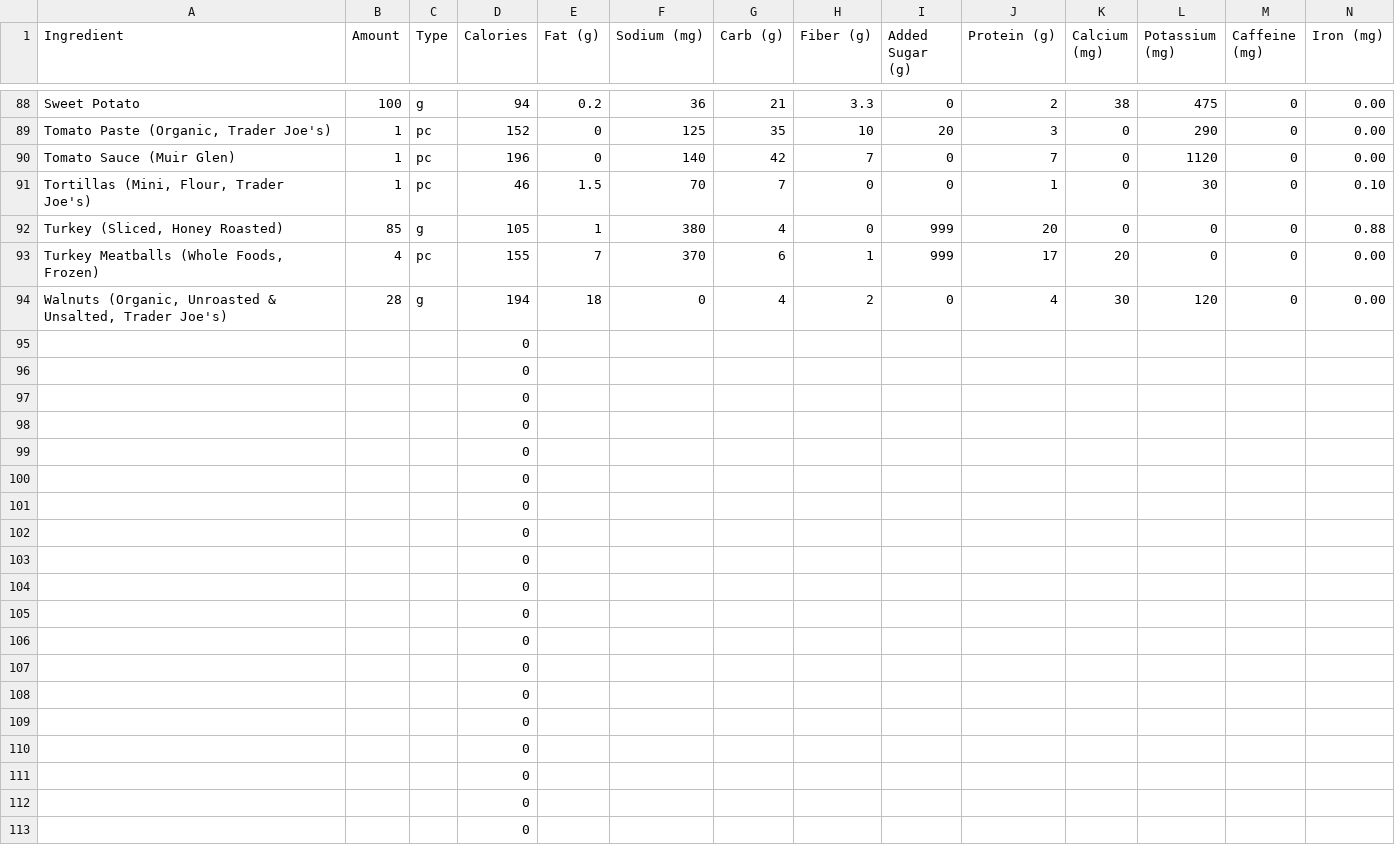
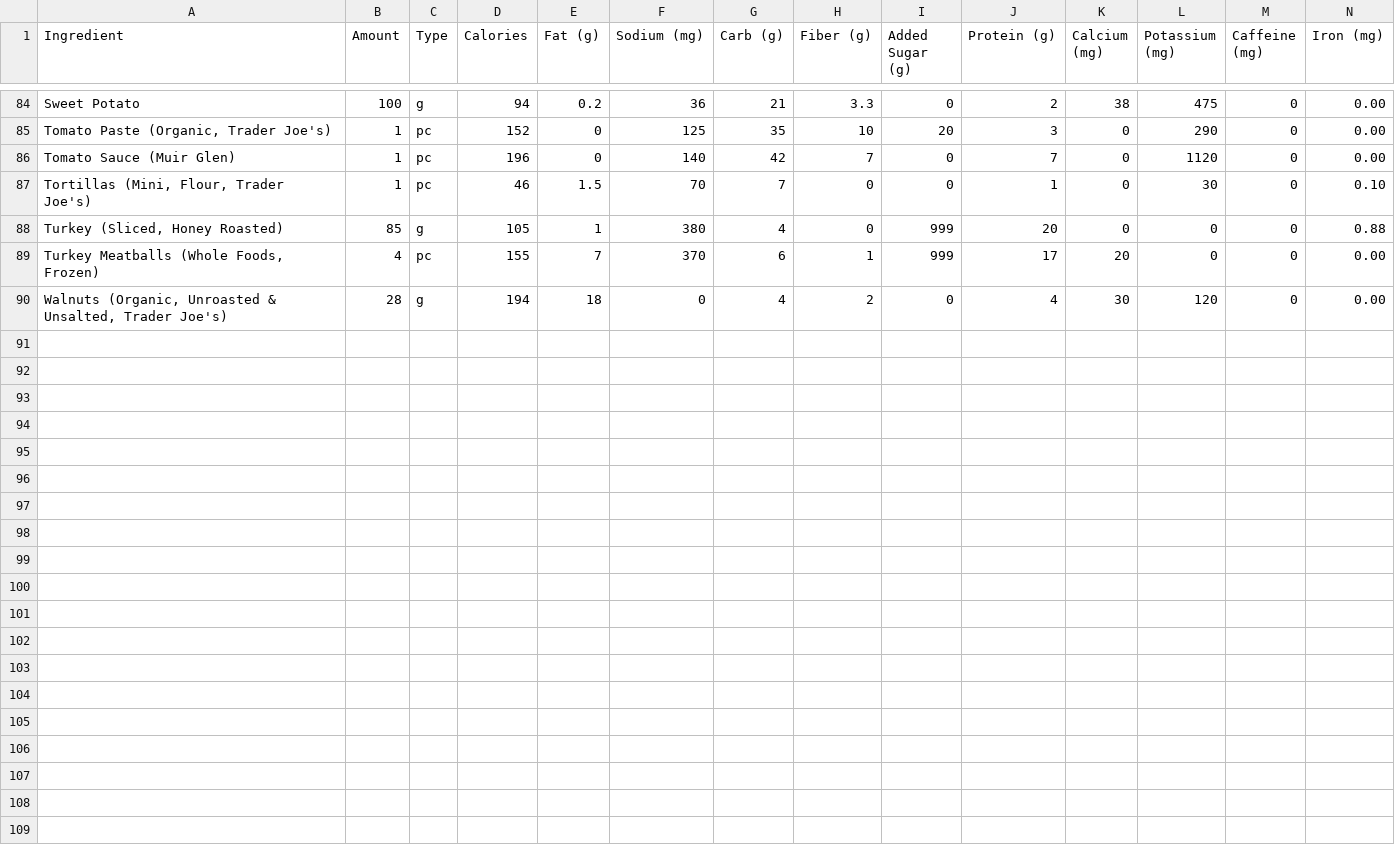
Before and after one commit to mauzeh/squirby, a CSV file: database/seeders/csv/ingredients_from_real_world.csv, drawn as a sheet; only a part is shown, gaps mark what is left out; rows hold the shown columns only; the diff covers the shown part only; the diff names each change by its address in the sheet, - before the commit and + after, or states it on an @@ line.

```diff
--- a/database/seeders/csv/ingredients_from_real_world.csv
+++ b/database/seeders/csv/ingredients_from_real_world.csv
-row 95:  |  |  | 0
-row 96:  |  |  | 0
-row 97:  |  |  | 0
-row 98:  |  |  | 0
-row 99:  |  |  | 0
-row 100:  |  |  | 0
-row 101:  |  |  | 0
-row 102:  |  |  | 0
-row 103:  |  |  | 0
-row 104:  |  |  | 0
-row 105:  |  |  | 0
-row 106:  |  |  | 0
-row 107:  |  |  | 0
-row 108:  |  |  | 0
-row 109:  |  |  | 0
-row 110:  |  |  | 0
-row 111:  |  |  | 0
-row 112:  |  |  | 0
-row 113:  |  |  | 0
```
Also changed, not shown: 43 removed rows elsewhere in this file, 9 other files.
